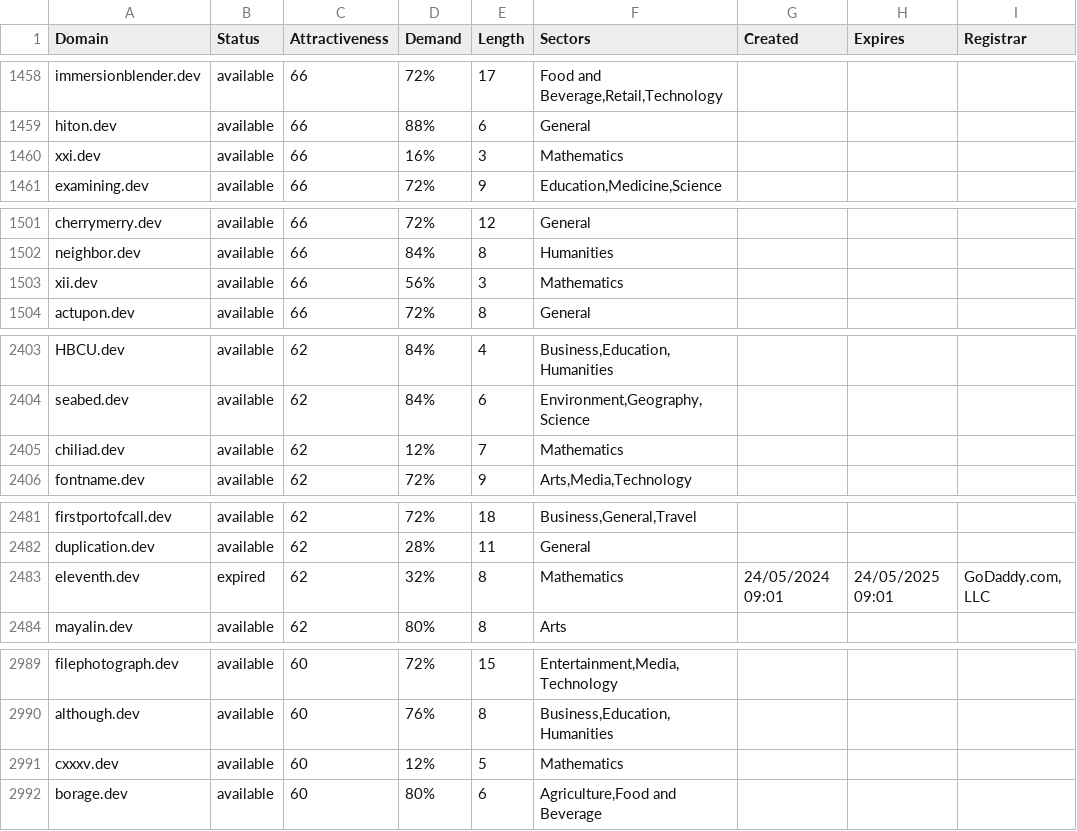
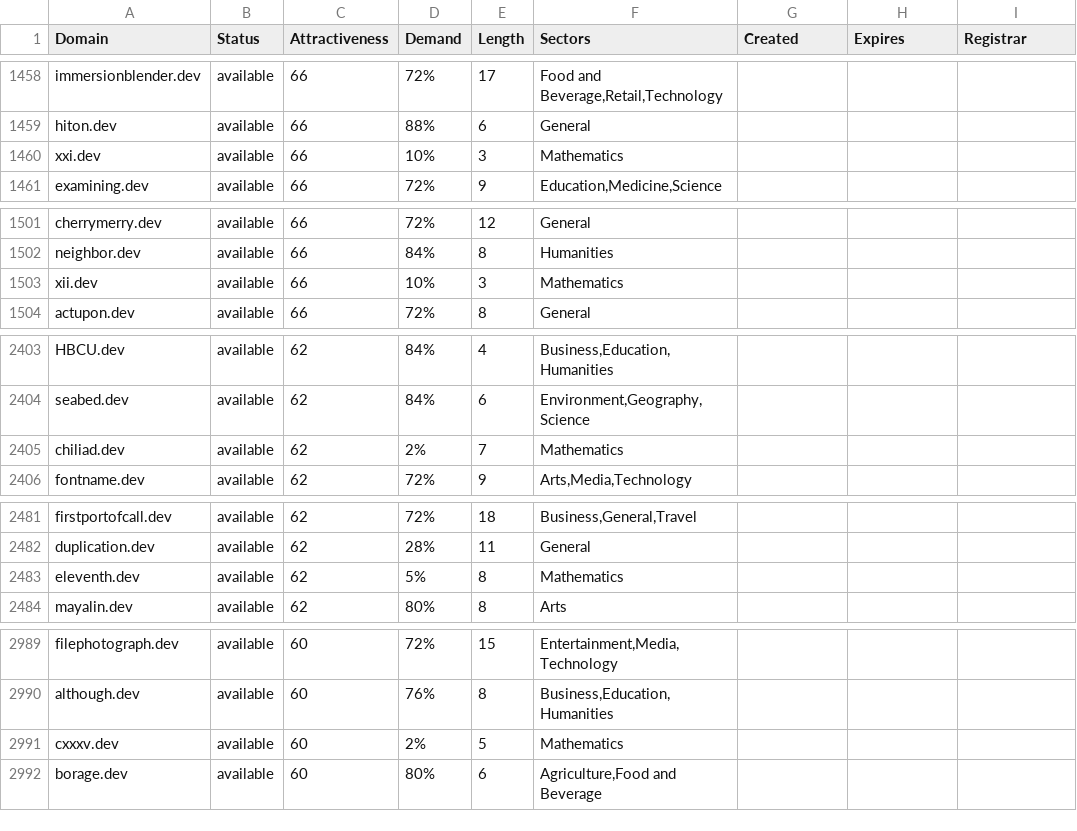
Before and after one commit to UniqueDomains/dev-oneword-domains, a CSV file: dev.csv, drawn as a sheet; only a part is shown, gaps mark what is left out; the diff covers the shown part only.

Commit message:
Domains update

```diff
--- a/dev.csv
+++ b/dev.csv
@@ -1459,3 +1459,3 @@ immersionblender.dev,available,66,72%,17,"Food and Beverage,Retail,Technology",,
 hiton.dev,available,66,88%,6,General,,,
-xxi.dev,available,66,16%,3,Mathematics,,,
+xxi.dev,available,66,10%,3,Mathematics,,,
 examining.dev,available,66,72%,9,"Education,Medicine,Science",,,
@@ -1502,3 +1502,3 @@ cherrymerry.dev,available,66,72%,12,General,,,
 neighbor.dev,available,66,84%,8,Humanities,,,
-xii.dev,available,66,56%,3,Mathematics,,,
+xii.dev,available,66,10%,3,Mathematics,,,
 actupon.dev,available,66,72%,8,General,,,
@@ -2404,3 +2404,3 @@ HBCU.dev,available,62,84%,4,"Business,Education,Humanities",,,
 seabed.dev,available,62,84%,6,"Environment,Geography,Science",,,
-chiliad.dev,available,62,12%,7,Mathematics,,,
+chiliad.dev,available,62,2%,7,Mathematics,,,
 fontname.dev,available,62,72%,9,"Arts,Media,Technology",,,
@@ -2482,3 +2482,3 @@ firstportofcall.dev,available,62,72%,18,"Business,General,Travel",,,
 duplication.dev,available,62,28%,11,General,,,
-eleventh.dev,expired,62,32%,8,Mathematics,24/05/2024 09:01,24/05/2025 09:01,"GoDaddy.com, LLC"
+eleventh.dev,available,62,5%,8,Mathematics,,,
 mayalin.dev,available,62,80%,8,Arts,,,
@@ -2990,3 +2990,3 @@ filephotograph.dev,available,60,72%,15,"Entertainment,Media,Technology",,,
 although.dev,available,60,76%,8,"Business,Education,Humanities",,,
-cxxxv.dev,available,60,12%,5,Mathematics,,,
+cxxxv.dev,available,60,2%,5,Mathematics,,,
 borage.dev,available,60,80%,6,"Agriculture,Food and Beverage",,,
```
Also changed, not shown: 3 edited cells elsewhere in this file, 2 other files.
